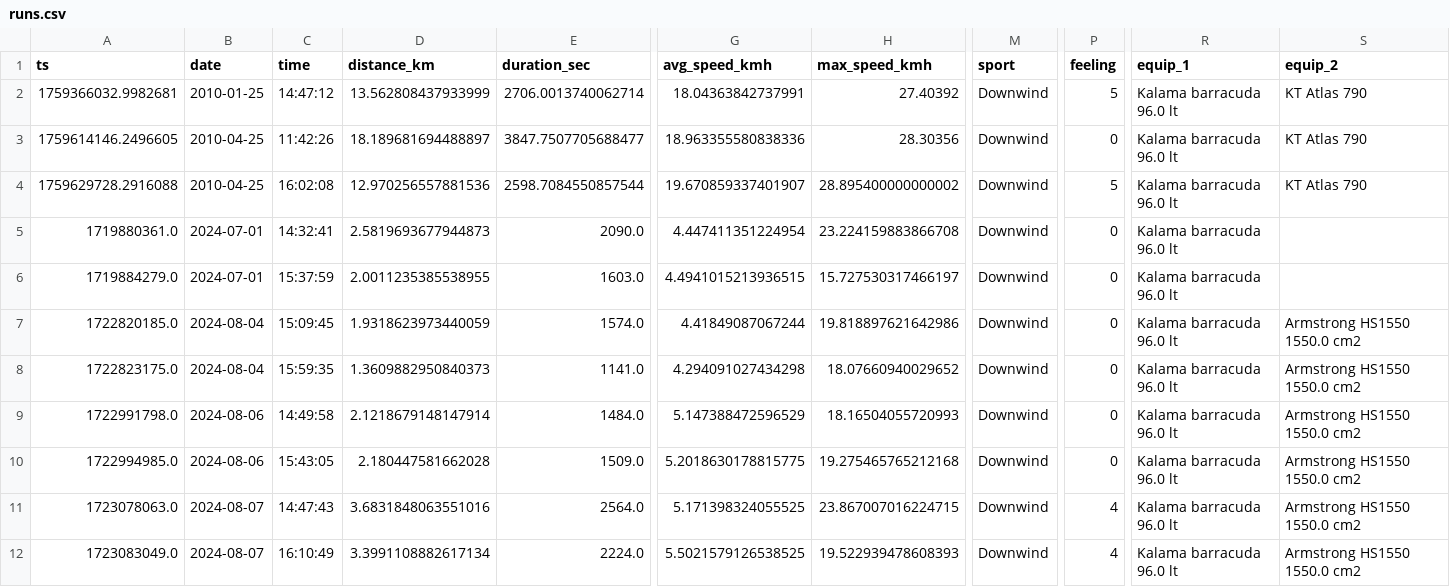
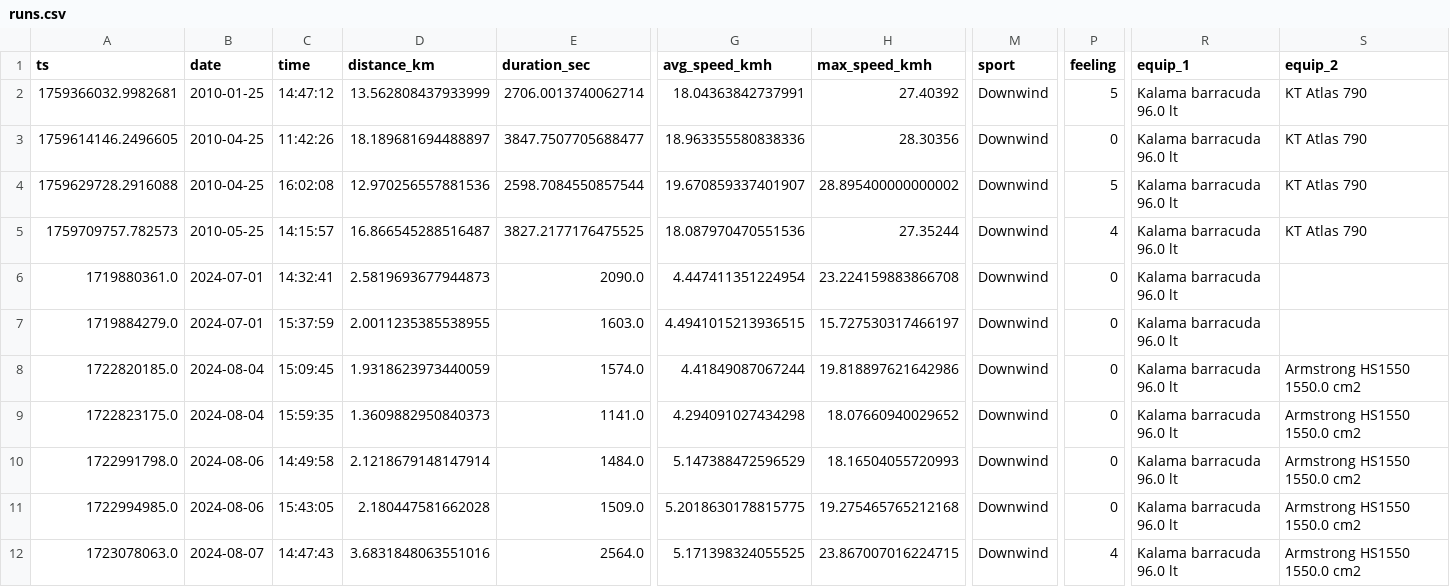
Before and after one commit to dustin/dwp, a CSV file: web/src/data/runs.csv, drawn as a sheet; only a part is shown, gaps mark what is left out; the shorter side is filled out with more unchanged rows; rows hold the shown columns only; the diff names each change by its address in the sheet, - before the commit and + after, or states it on an @@ line.

```diff
--- a/web/src/data/runs.csv
+++ b/web/src/data/runs.csv
+row 5: 1759709757.782573 | 2010-05-25 | 14:15:57 | 16.866545288516487 | 3827.2177176475525 | 18.087970470551536 | 27.35244 | Downwind | 4 | Kalama barracuda 96.0 lt | KT Atlas 790
```
Also changed, not shown: web/src/data/crashes.csv.
